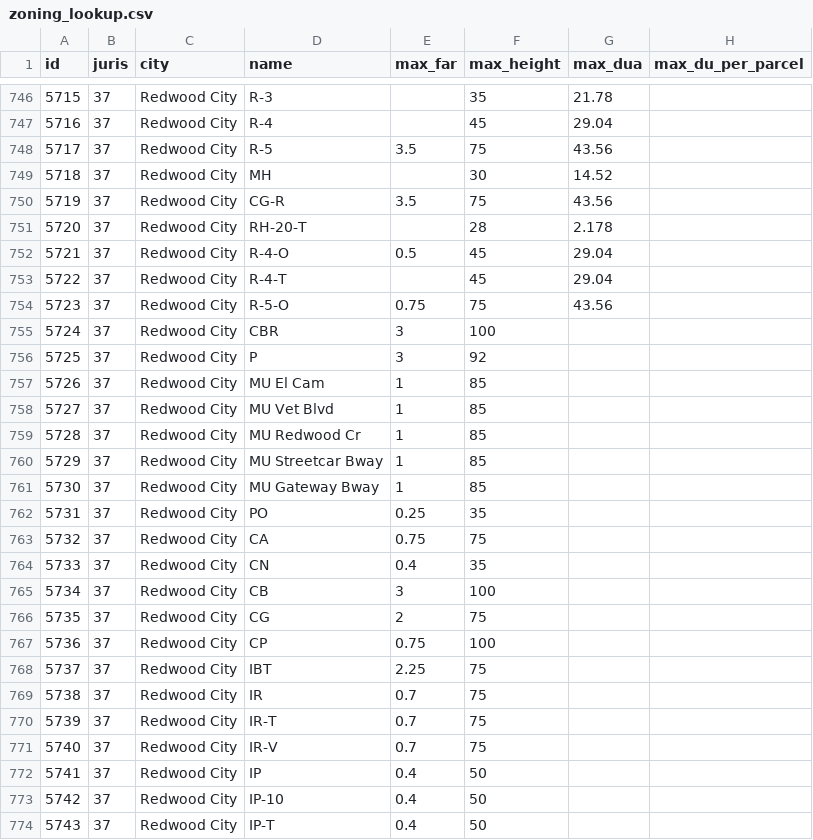
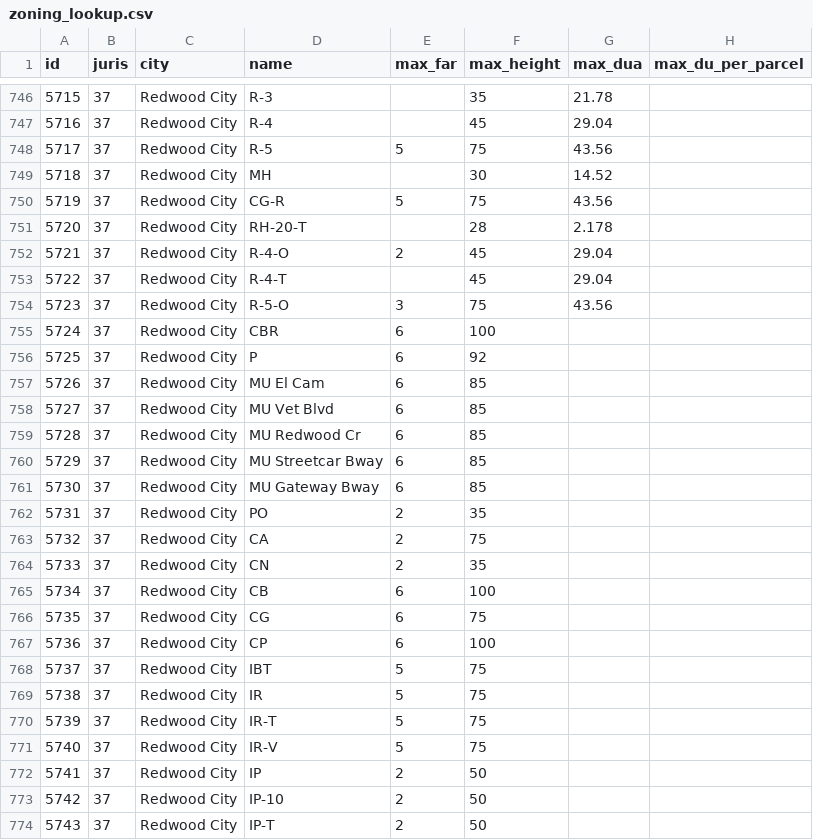
Before and after one commit to mkreilly/mapcraft_eg, a CSV file: zoning_lookup.csv, drawn as a sheet; only a part is shown, gaps mark what is left out; the diff covers the shown part only; the diff names each change by its address in the sheet, - before the commit and + after, or states it on an @@ line.

Commit message:
adjust rwc far

```diff
--- a/zoning_lookup.csv
+++ b/zoning_lookup.csv
-E748 (max_far): 3.5
+E748 (max_far): 5
-E750 (max_far): 3.5
+E750 (max_far): 5
-E752 (max_far): 0.5
+E752 (max_far): 2
-E754 (max_far): 0.75
+E754 (max_far): 3
-E755:E756 (max_far): 3
+E755:E756 (max_far): 6
-E757:E761 (max_far): 1
+E757:E761 (max_far): 6
-E762 (max_far): 0.25
+E762 (max_far): 2
-E763 (max_far): 0.75
+E763 (max_far): 2
-E764 (max_far): 0.4
+E764 (max_far): 2
-E765 (max_far): 3
+E765 (max_far): 6
-E766 (max_far): 2
+E766 (max_far): 6
-E767 (max_far): 0.75
+E767 (max_far): 6
-E768 (max_far): 2.25
+E768 (max_far): 5
-E769:E771 (max_far): 0.7
+E769:E771 (max_far): 5
-E772:E774 (max_far): 0.4
+E772:E774 (max_far): 2
```
Also changed, not shown: 1 edited cell elsewhere in this file.
